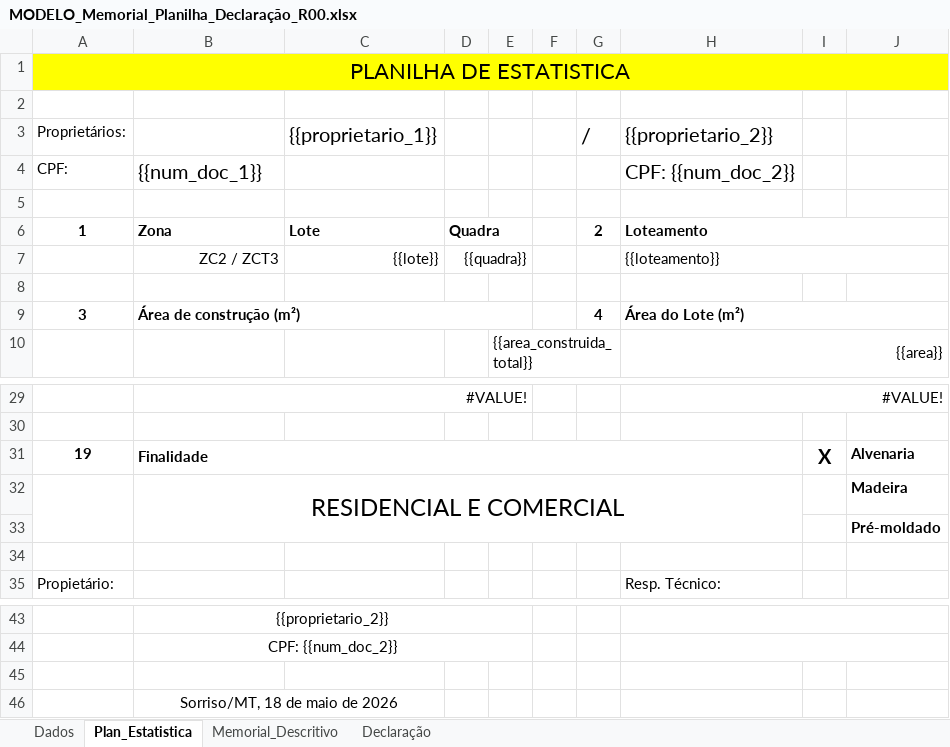
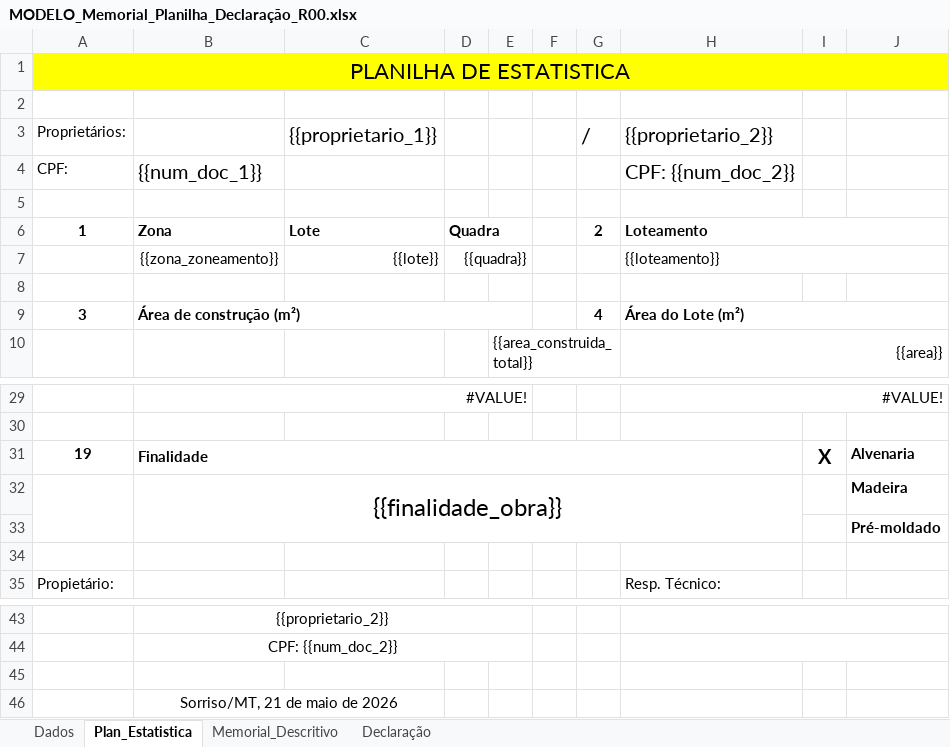
Before and after one commit to danielfgpontes/ProTool, an Excel workbook: MODELO_Memorial_Planilha_Declaração_R00.xlsx, sheet Plan_Estatistica, drawn as a sheet; only a part is shown, gaps mark what is left out; values as stored, in another font and other column widths than the file's, no borders; conditional formats not drawn; the diff names each change by its address in the sheet, - before the commit and + after, or states it on an @@ line.

```diff
--- a/MODELO_Memorial_Planilha_Declaração_R00.xlsx (sheet Plan_Estatistica)
+++ b/MODELO_Memorial_Planilha_Declaração_R00.xlsx (sheet Plan_Estatistica)
-B7: ZC2 / ZCT3
+B7: {{zona_zoneamento}}
-B32: RESIDENCIAL E COMERCIAL
+B32: {{finalidade_obra}}
-B46: Sorriso/MT, 18 de maio de 2026
+B46: Sorriso/MT, 21 de maio de 2026
```
Also changed, not shown: sheet Dados, sheet Memorial_Descritivo, sheet Declaração.
